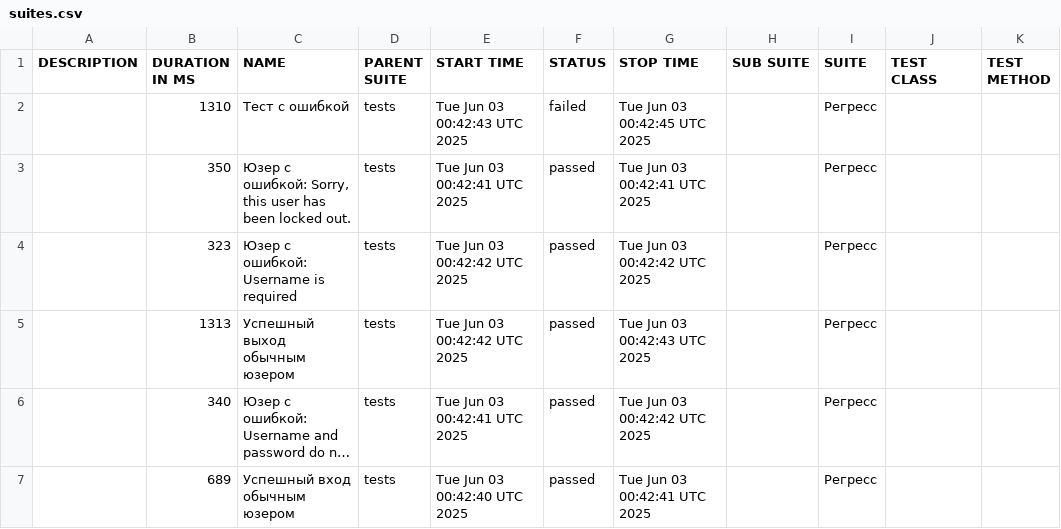
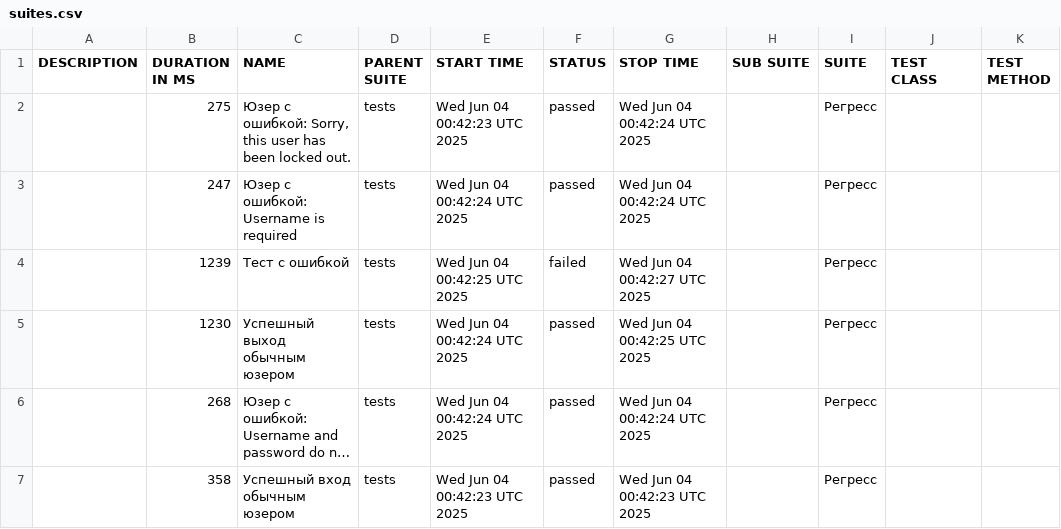
Before and after one commit to barsovichok/playwright_python_training, a CSV file: data/suites.csv, drawn as a sheet; long unchanged cells end in …; removed rows and columns are numbered as before the commit, all else as after; the diff names each change by its address in the sheet, - before the commit and + after, or states it on an @@ line.

```diff
--- a/data/suites.csv
+++ b/data/suites.csv
-row 2:  | 1310 | Тест с ошибкой | tests | Tue Jun 03 00:42:43 UTC 2025 | failed | Tue Jun 03 00:42:45 UTC 2025 |  | Регресс
-B2 (DURATION IN MS): 350
+B2 (DURATION IN MS): 275
-E2 (START TIME): Tue Jun 03 00:42:41 UTC 2025
+E2 (START TIME): Wed Jun 04 00:42:23 UTC 2025
-G2 (STOP TIME): Tue Jun 03 00:42:41 UTC 2025
+G2 (STOP TIME): Wed Jun 04 00:42:24 UTC 2025
-B3 (DURATION IN MS): 323
+B3 (DURATION IN MS): 247
-E3 (START TIME): Tue Jun 03 00:42:42 UTC 2025
+E3 (START TIME): Wed Jun 04 00:42:24 UTC 2025
-G3 (STOP TIME): Tue Jun 03 00:42:42 UTC 2025
+G3 (STOP TIME): Wed Jun 04 00:42:24 UTC 2025
+row 4:  | 1239 | Тест с ошибкой | tests | Wed Jun 04 00:42:25 UTC 2025 | failed | Wed Jun 04 00:42:27 UTC 2025 |  | Регресс
-B5 (DURATION IN MS): 1313
+B5 (DURATION IN MS): 1230
-E5 (START TIME): Tue Jun 03 00:42:42 UTC 2025
+E5 (START TIME): Wed Jun 04 00:42:24 UTC 2025
-G5 (STOP TIME): Tue Jun 03 00:42:43 UTC 2025
+G5 (STOP TIME): Wed Jun 04 00:42:25 UTC 2025
-B6 (DURATION IN MS): 340
+B6 (DURATION IN MS): 268
-E6 (START TIME): Tue Jun 03 00:42:41 UTC 2025
+E6 (START TIME): Wed Jun 04 00:42:24 UTC 2025
-G6 (STOP TIME): Tue Jun 03 00:42:42 UTC 2025
+G6 (STOP TIME): Wed Jun 04 00:42:24 UTC 2025
-B7 (DURATION IN MS): 689
+B7 (DURATION IN MS): 358
-E7 (START TIME): Tue Jun 03 00:42:40 UTC 2025
+E7 (START TIME): Wed Jun 04 00:42:23 UTC 2025
-G7 (STOP TIME): Tue Jun 03 00:42:41 UTC 2025
+G7 (STOP TIME): Wed Jun 04 00:42:23 UTC 2025
```
Also changed, not shown: data/behaviors.csv, 29 other files.
